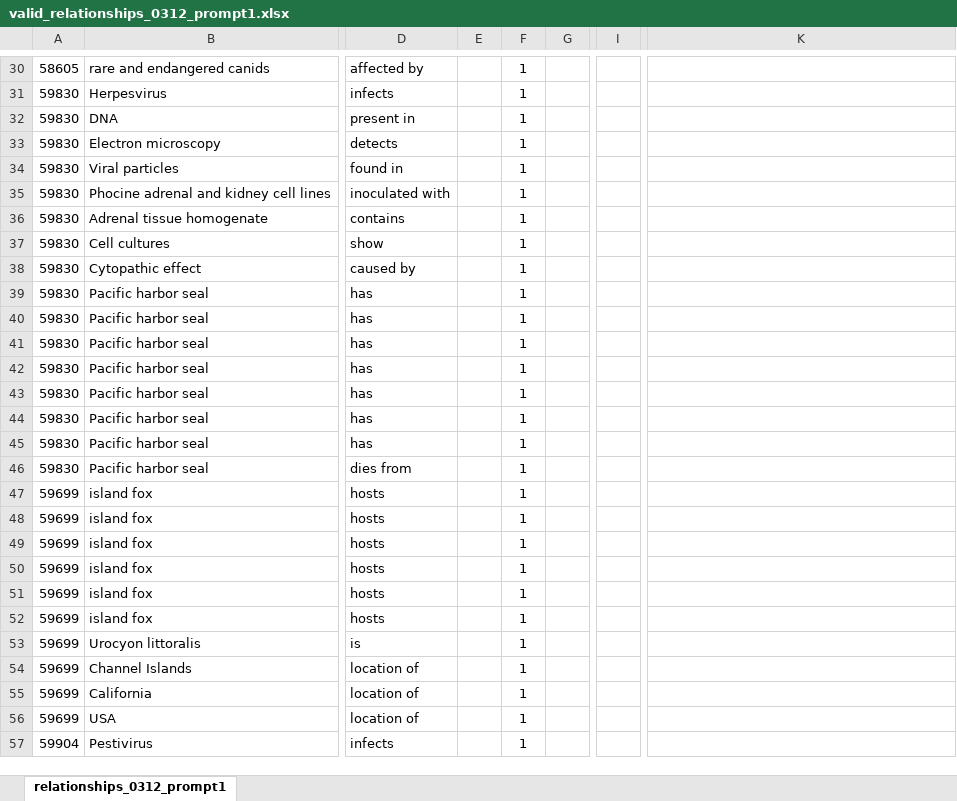
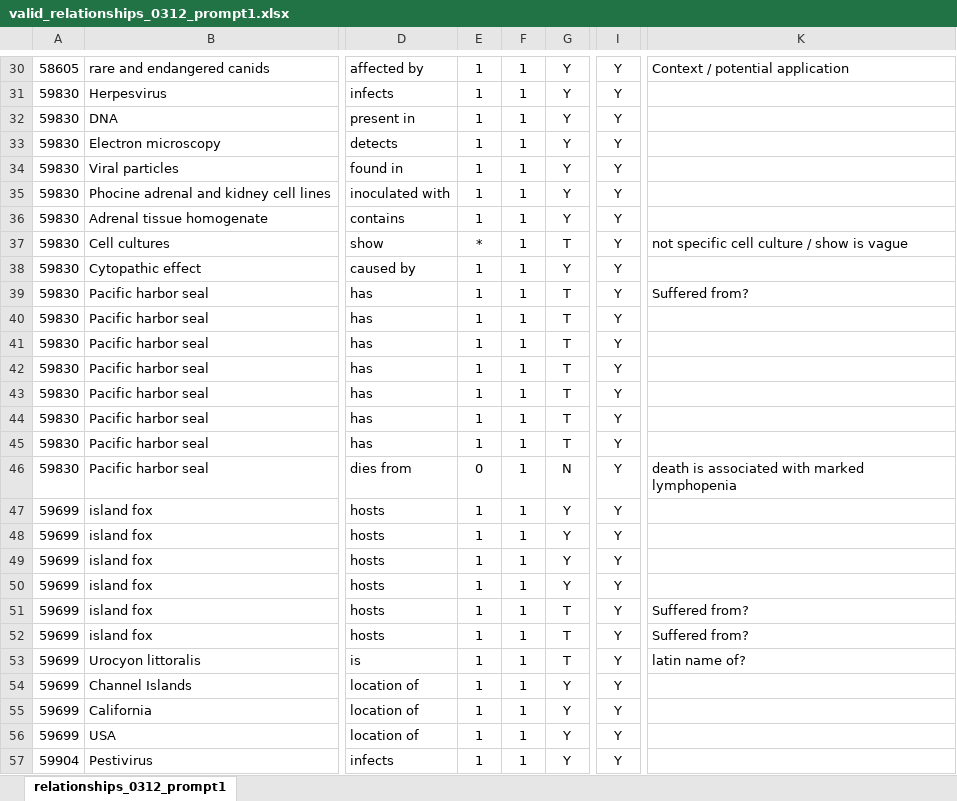
Before and after one commit to maxfarrell/hp-extractor, an Excel workbook: zs/0312/valid_relationships_0312_prompt1.xlsx, sheet relationships_0312_prompt1, drawn as a sheet; only a part is shown, gaps mark what is left out; values as stored, in another font and other column widths than the file's, no borders; the diff covers the shown part only; the diff names each change by its address in the sheet, - before the commit and + after, or states it on an @@ line.

Commit message:
MF relation validation 100

```diff
--- a/zs/0312/valid_relationships_0312_prompt1.xlsx (sheet relationships_0312_prompt1)
+++ b/zs/0312/valid_relationships_0312_prompt1.xlsx (sheet relationships_0312_prompt1)
-E30:E36: (empty)
+E30:E36: 1
-G30:G36: (empty)
+G30:G36: Y
-I30:I57: (empty)
+I30:I57: Y
-K30: (empty)
+K30: Context / potential application
-E37: (empty)
+E37: *
-G37: (empty)
+G37: T
-K37: (empty)
+K37: not specific cell culture / show is vague
-E38:E45: (empty)
+E38:E45: 1
-G38: (empty)
+G38: Y
-G39:G45: (empty)
+G39:G45: T
-K39: (empty)
+K39: Suffered from?
-E46: (empty)
+E46: 0
-G46: (empty)
+G46: N
-K46: (empty)
+K46: death is associated with marked lymphopenia
-E47:E57: (empty)
+E47:E57: 1
-G47:G50: (empty)
+G47:G50: Y
-G51:G53: (empty)
+G51:G53: T
-K51:K52: (empty)
+K51:K52: Suffered from?
-K53: (empty)
+K53: latin name of?
-G54:G57: (empty)
+G54:G57: Y
```
Also changed, not shown: 119 edited cells elsewhere in this sheet.
